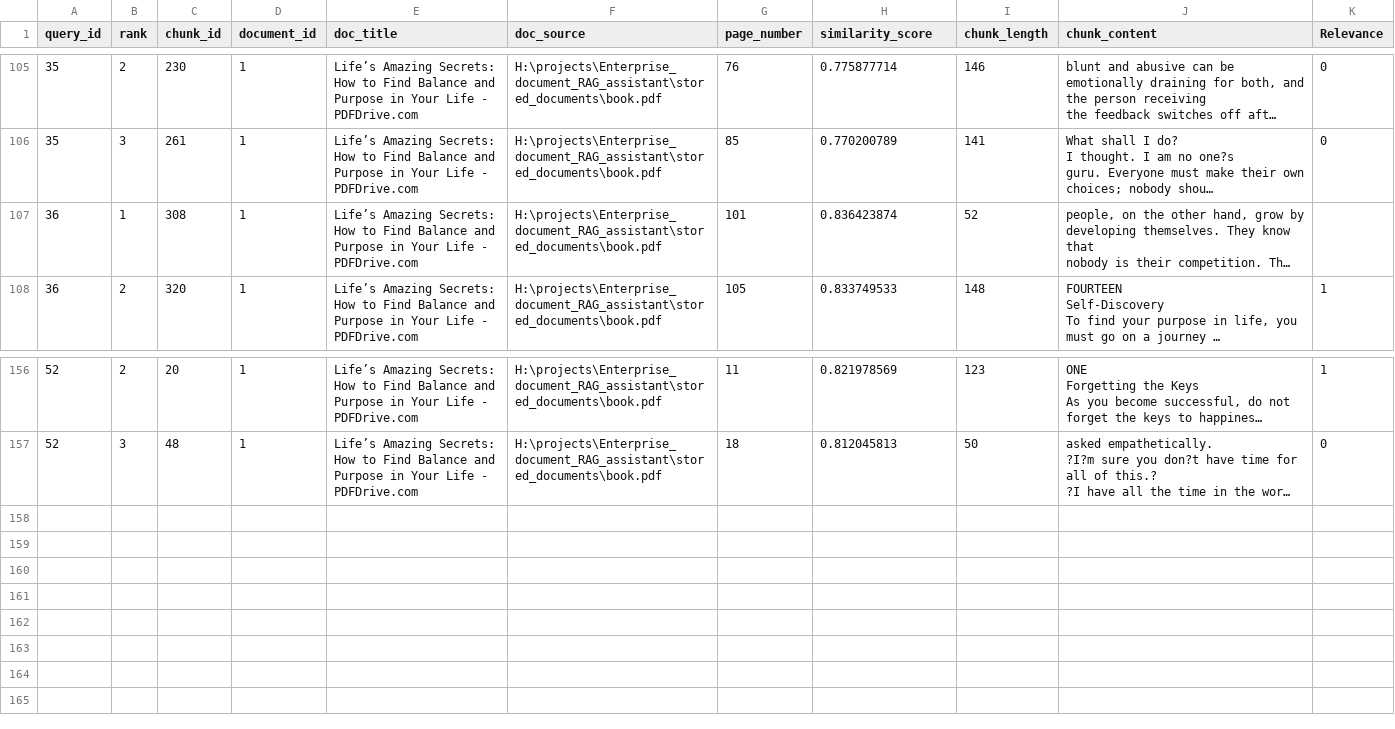
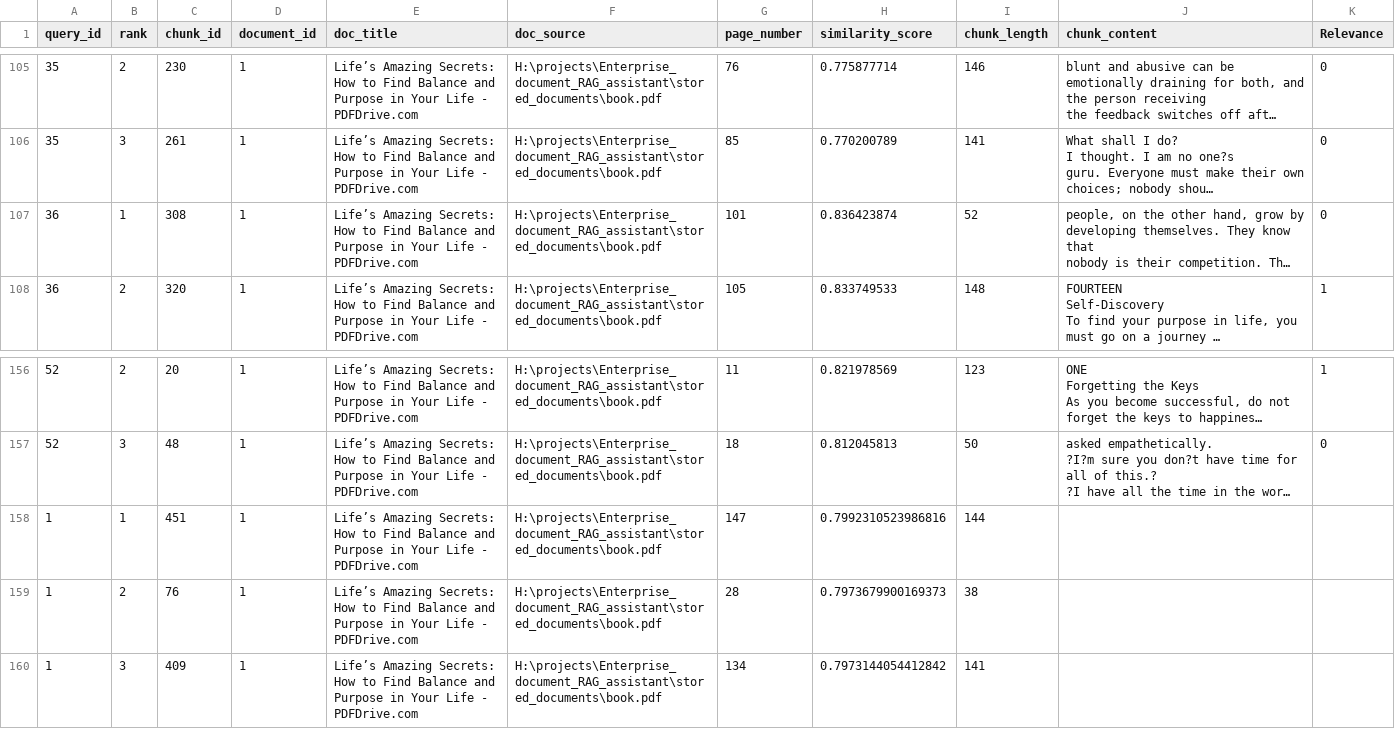
Before and after one commit to JankiMandviya/Enterprise_document_RAG_assistant, a CSV file: Evaluation/retrieval_details.csv, drawn as a sheet; only a part is shown, gaps mark what is left out; long unchanged cells end in …; the diff names each change by its address in the sheet, - before the commit and + after, or states it on an @@ line.

```diff
--- a/Evaluation/retrieval_details.csv
+++ b/Evaluation/retrieval_details.csv
-K107 (Relevance): (empty)
+K107 (Relevance): 0
+row 158: 1 | 1 | 451 | 1 | Life’s Amazing Secrets: How to Find Balance and Purpose in Your Life - PDFDrive.com | H:\projects\Enterprise_document_RAG_assistant\stored_documents\book.pdf | 147 | 0.7992310523986816 | 144
+row 159: 1 | 2 | 76 | 1 | Life’s Amazing Secrets: How to Find Balance and Purpose in Your Life - PDFDrive.com | H:\projects\Enterprise_document_RAG_assistant\stored_documents\book.pdf | 28 | 0.7973679900169373 | 38
+row 160: 1 | 3 | 409 | 1 | Life’s Amazing Secrets: How to Find Balance and Purpose in Your Life - PDFDrive.com | H:\projects\Enterprise_document_RAG_assistant\stored_documents\book.pdf | 134 | 0.7973144054412842 | 141
```
Also changed, not shown: Evaluation/queries.csv, 7 other files.
